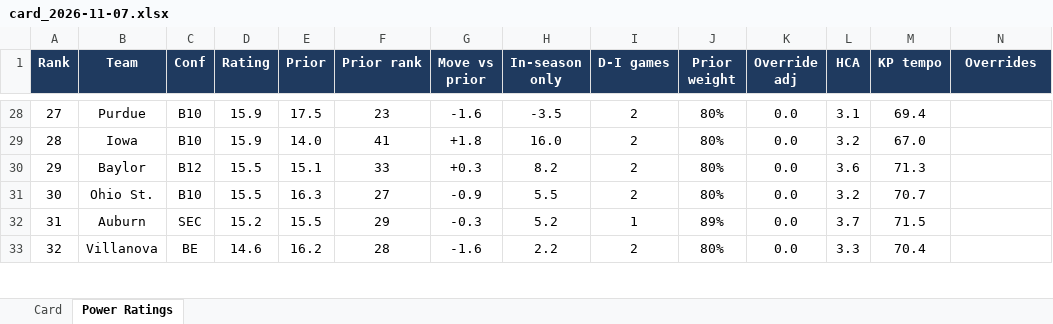
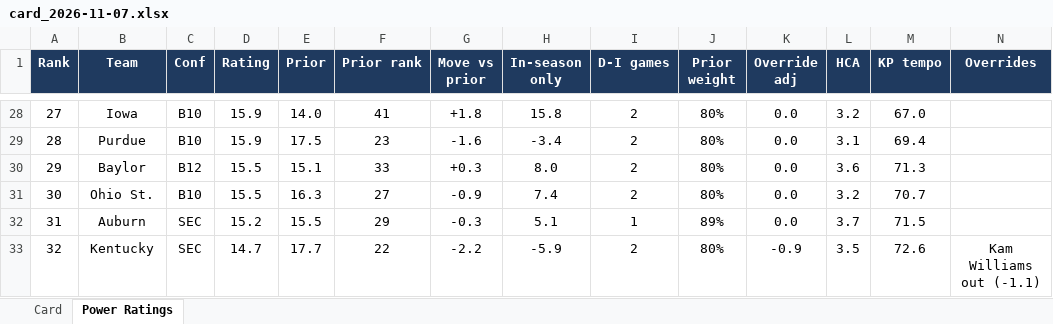
Before and after one commit to jfendler31/DTP-model, an Excel workbook: cards/card_2026-11-07.xlsx, sheet Power Ratings, drawn as a sheet; only a part is shown, gaps mark what is left out; values as stored, in another font and other column widths than the file's, no borders; the diff covers the shown part only; the diff names each change by its address in the sheet, - before the commit and + after, or states it on an @@ line.

```diff
--- a/cards/card_2026-11-07.xlsx (sheet Power Ratings)
+++ b/cards/card_2026-11-07.xlsx (sheet Power Ratings)
-B28 (Team): Purdue
+B28 (Team): Iowa
-E28 (Prior): 17.5
+E28 (Prior): 14.0
-F28 (Prior rank): 23
+F28 (Prior rank): 41
-G28 (Move vs prior): -1.6
+G28 (Move vs prior): +1.8
-H28 (In-season only): -3.5
+H28 (In-season only): 15.8
-L28 (HCA): 3.1
+L28 (HCA): 3.2
-M28 (KP tempo): 69.4
+M28 (KP tempo): 67.0
-B29 (Team): Iowa
+B29 (Team): Purdue
-E29 (Prior): 14.0
+E29 (Prior): 17.5
-F29 (Prior rank): 41
+F29 (Prior rank): 23
-G29 (Move vs prior): +1.8
+G29 (Move vs prior): -1.6
-H29 (In-season only): 16.0
+H29 (In-season only): -3.4
-L29 (HCA): 3.2
+L29 (HCA): 3.1
-M29 (KP tempo): 67.0
+M29 (KP tempo): 69.4
-H30 (In-season only): 8.2
+H30 (In-season only): 8.0
-H31 (In-season only): 5.5
+H31 (In-season only): 7.4
-H32 (In-season only): 5.2
+H32 (In-season only): 5.1
-B33 (Team): Villanova
+B33 (Team): Kentucky
-C33 (Conf): BE
+C33 (Conf): SEC
-D33 (Rating): 14.6
+D33 (Rating): 14.7
-E33 (Prior): 16.2
+E33 (Prior): 17.7
-F33 (Prior rank): 28
+F33 (Prior rank): 22
-G33 (Move vs prior): -1.6
+G33 (Move vs prior): -2.2
-H33 (In-season only): 2.2
+H33 (In-season only): -5.9
-K33 (Override adj): 0.0
+K33 (Override adj): -0.9
-L33 (HCA): 3.3
+L33 (HCA): 3.5
-M33 (KP tempo): 70.4
+M33 (KP tempo): 72.6
-N33 (Overrides): (empty)
+N33 (Overrides): Kam Williams out (-1.1)
```
Also changed, not shown: 24 added rows, 24 removed rows and 1319 edited cells elsewhere in this sheet, sheet Card, hidden cells, 5 other files.
